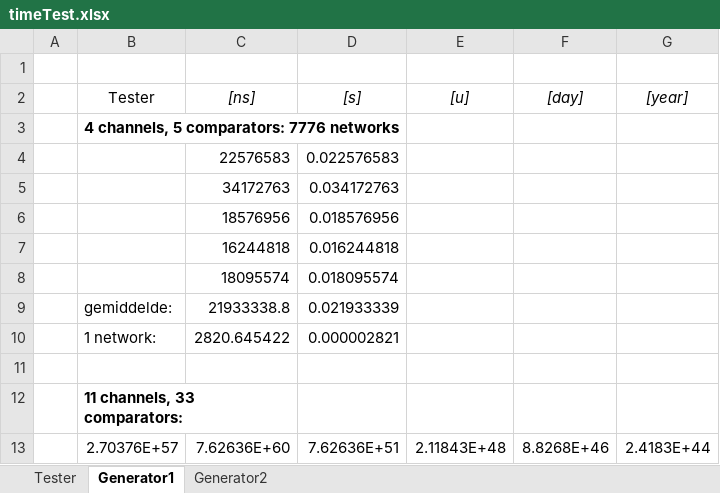
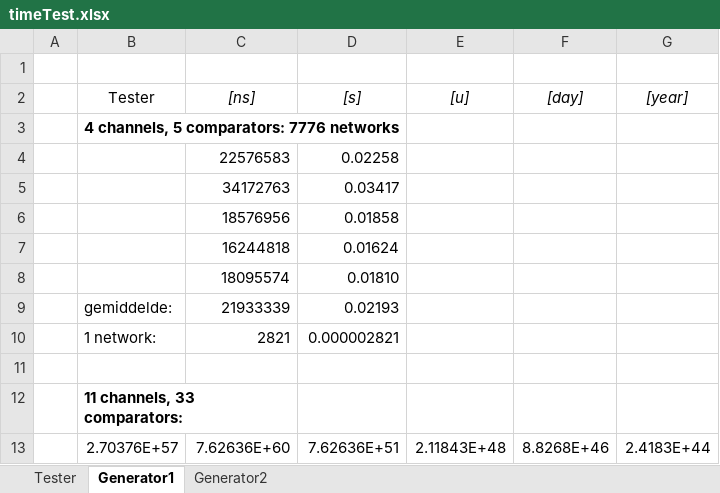
Before and after one commit to mdekempeneer/Research-Optimal-Size-Sorting-Networks, an Excel workbook: timeTest.xlsx, sheet Generator1, drawn as a sheet; values as stored, in another font and other column widths than the file's, no borders; removed rows and columns are numbered as before the commit, all else as after; the diff names each change by its address in the sheet, - before the commit and + after, or states it on an @@ line.

```diff
--- a/timeTest.xlsx (sheet Generator1)
+++ b/timeTest.xlsx (sheet Generator1)
-D4 ([s]): 0.022576583
+D4 ([s]): 0.02258
-D5 ([s]): 0.034172763
+D5 ([s]): 0.03417
-D6 ([s]): 0.018576956
+D6 ([s]): 0.01858
-D7 ([s]): 0.016244818
+D7 ([s]): 0.01624
-D8 ([s]): 0.018095574
+D8 ([s]): 0.01810
-row 9:  | gemiddelde: | 21933338.8 | 0.021933339
+row 9:  | gemiddelde: | 21933339 | 0.02193
-C10 ([ns]): 2820.645422
+C10 ([ns]): 2821
```
Also changed, not shown: sheet Generator2, sheet Tester.
